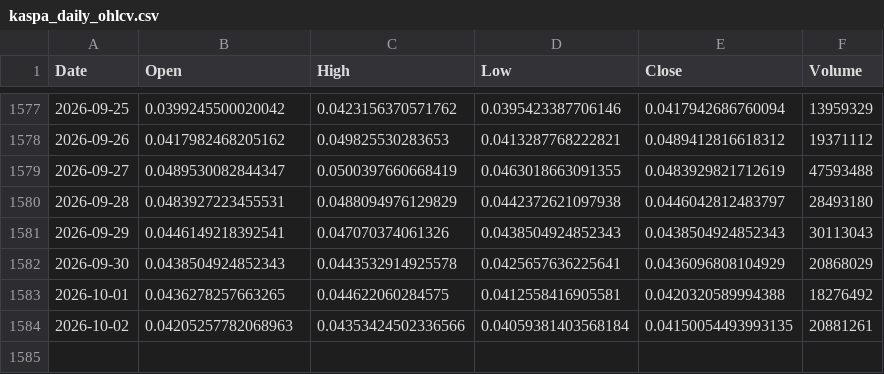
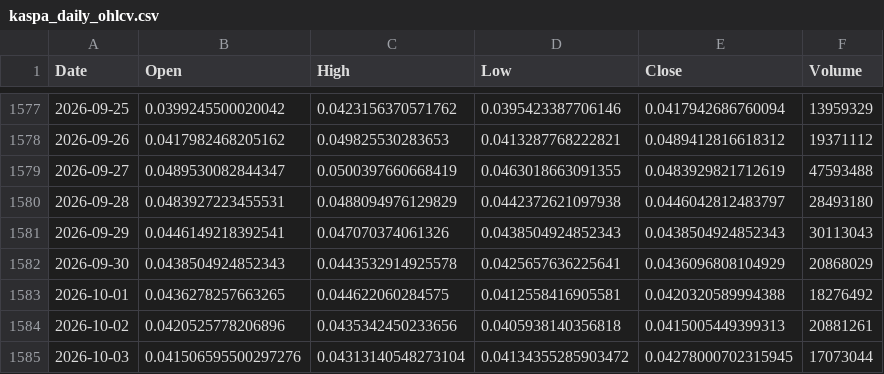
Before and after one commit to andyc1050/kaspa-rf-dashboard, a CSV file: data/kaspa_daily_ohlcv.csv, drawn as a sheet; only a part is shown, gaps mark what is left out.

```diff
--- a/data/kaspa_daily_ohlcv.csv
+++ b/data/kaspa_daily_ohlcv.csv
@@ -1583,2 +1583,3 @@ Date,Open,High,Low,Close,Volume
 2026-10-01,0.0436278257663265,0.044622060284575,0.0412558416905581,0.0420320589994388,18276492
-2026-10-02,0.04205257782068963,0.04353424502336566,0.04059381403568184,0.04150054493993135,20881261
+2026-10-02,0.0420525778206896,0.0435342450233656,0.0405938140356818,0.0415005449399313,20881261
+2026-10-03,0.041506595500297276,0.04313140548273104,0.04134355285903472,0.04278000702315945,17073044
```
